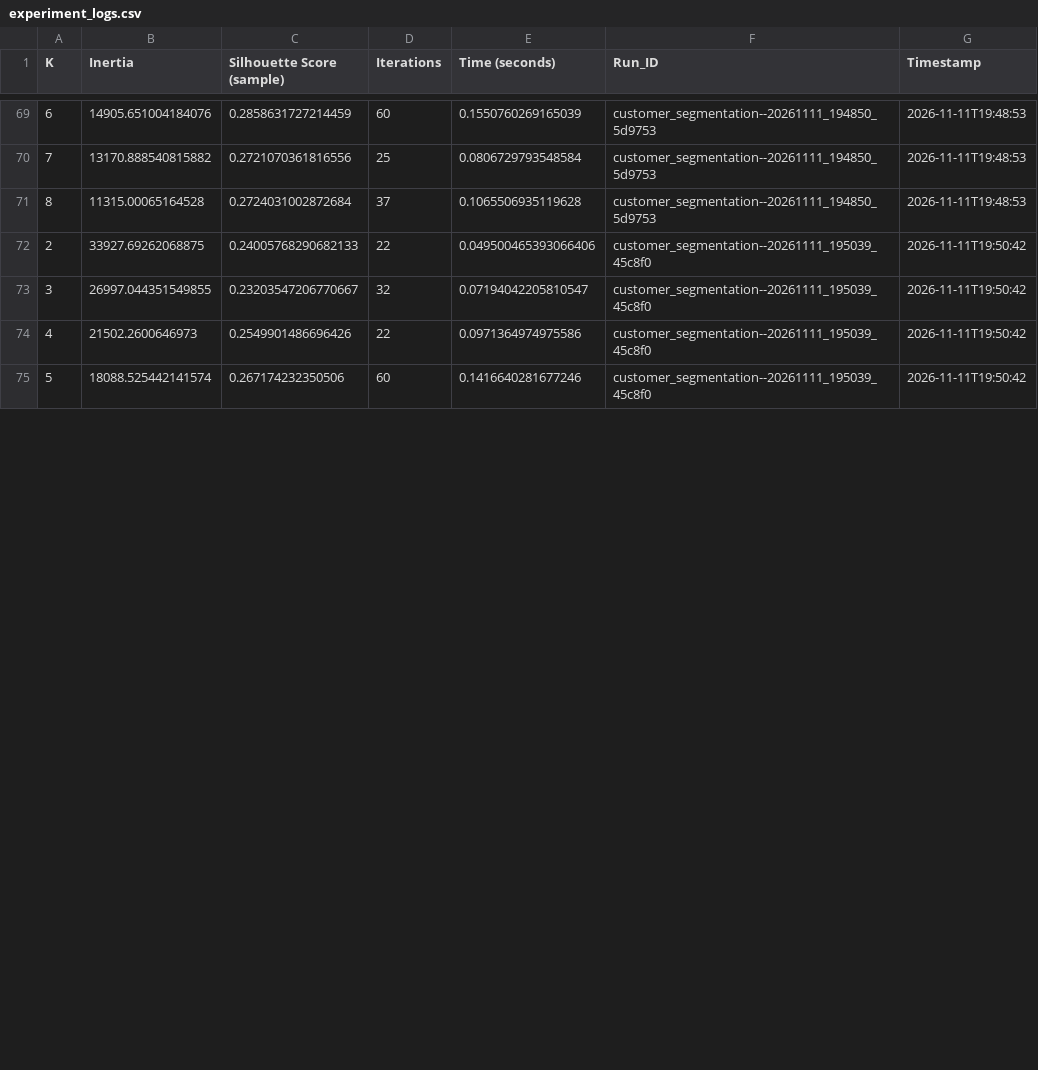
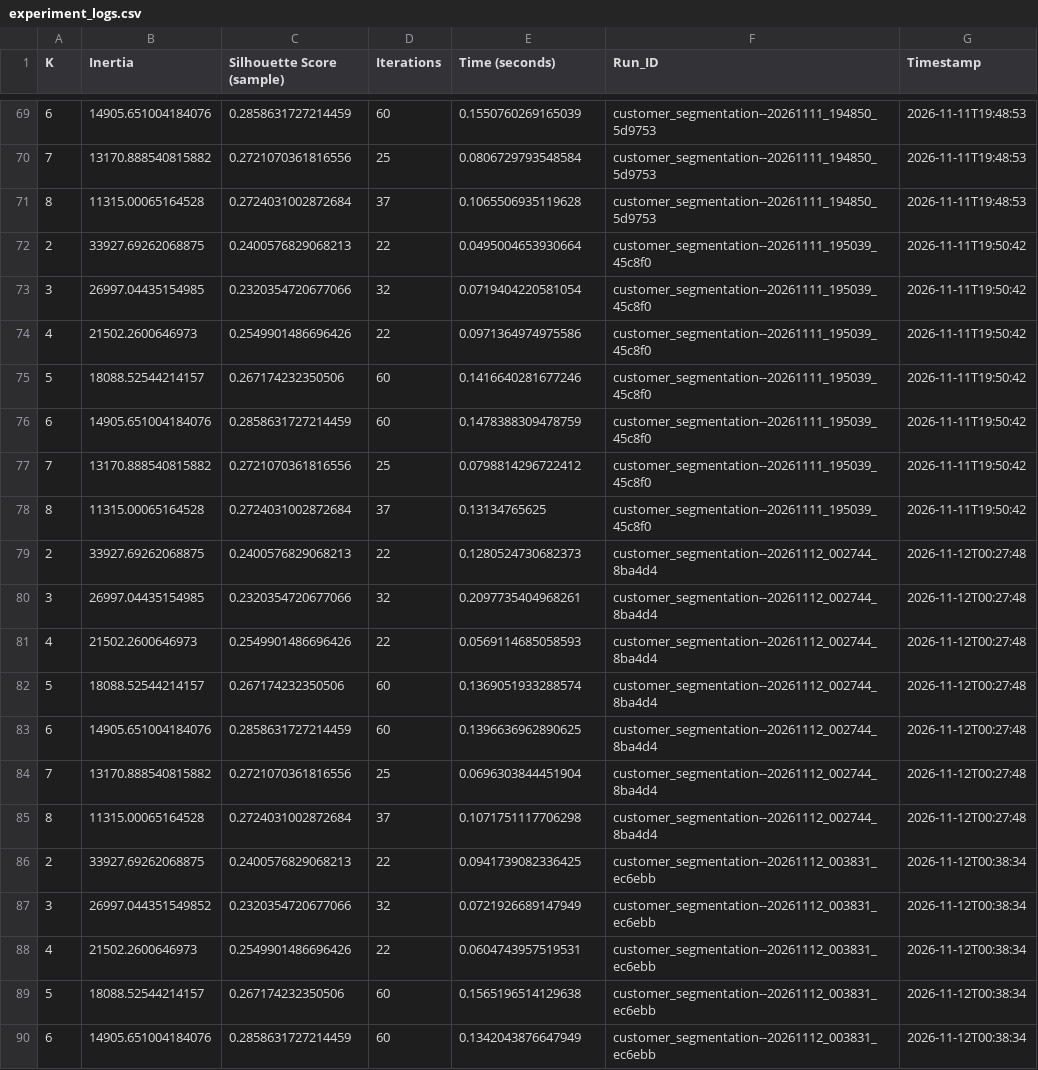
Before and after one commit to OrangkillEmily/Lab03_ML, a CSV file: docs/experiment_logs.csv, drawn as a sheet; only a part is shown, gaps mark what is left out; the diff covers the shown part only.

```diff
--- a/docs/experiment_logs.csv
+++ b/docs/experiment_logs.csv
@@ -71,5 +71,20 @@
 8,11315.00065164528,0.2724031002872684,37,0.1065506935119628,customer_segmentation--20261111_194850_5d9753,2026-11-11T19:48:53
-2,33927.69262068875,0.24005768290682133,22,0.049500465393066406,customer_segmentation--20261111_195039_45c8f0,2026-11-11T19:50:42
-3,26997.044351549855,0.23203547206770667,32,0.07194042205810547,customer_segmentation--20261111_195039_45c8f0,2026-11-11T19:50:42
+2,33927.69262068875,0.2400576829068213,22,0.0495004653930664,customer_segmentation--20261111_195039_45c8f0,2026-11-11T19:50:42
+3,26997.04435154985,0.2320354720677066,32,0.0719404220581054,customer_segmentation--20261111_195039_45c8f0,2026-11-11T19:50:42
 4,21502.2600646973,0.2549901486696426,22,0.0971364974975586,customer_segmentation--20261111_195039_45c8f0,2026-11-11T19:50:42
-5,18088.525442141574,0.267174232350506,60,0.1416640281677246,customer_segmentation--20261111_195039_45c8f0,2026-11-11T19:50:42
+5,18088.52544214157,0.267174232350506,60,0.1416640281677246,customer_segmentation--20261111_195039_45c8f0,2026-11-11T19:50:42
+6,14905.651004184076,0.2858631727214459,60,0.1478388309478759,customer_segmentation--20261111_195039_45c8f0,2026-11-11T19:50:42
+7,13170.888540815882,0.2721070361816556,25,0.0798814296722412,customer_segmentation--20261111_195039_45c8f0,2026-11-11T19:50:42
+8,11315.00065164528,0.2724031002872684,37,0.13134765625,customer_segmentation--20261111_195039_45c8f0,2026-11-11T19:50:42
+2,33927.69262068875,0.2400576829068213,22,0.1280524730682373,customer_segmentation--20261112_002744_8ba4d4,2026-11-12T00:27:48
+3,26997.04435154985,0.2320354720677066,32,0.2097735404968261,customer_segmentation--20261112_002744_8ba4d4,2026-11-12T00:27:48
+4,21502.2600646973,0.2549901486696426,22,0.0569114685058593,customer_segmentation--20261112_002744_8ba4d4,2026-11-12T00:27:48
+5,18088.52544214157,0.267174232350506,60,0.1369051933288574,customer_segmentation--20261112_002744_8ba4d4,2026-11-12T00:27:48
+6,14905.651004184076,0.2858631727214459,60,0.1396636962890625,customer_segmentation--20261112_002744_8ba4d4,2026-11-12T00:27:48
+7,13170.888540815882,0.2721070361816556,25,0.0696303844451904,customer_segmentation--20261112_002744_8ba4d4,2026-11-12T00:27:48
+8,11315.00065164528,0.2724031002872684,37,0.1071751117706298,customer_segmentation--20261112_002744_8ba4d4,2026-11-12T00:27:48
+2,33927.69262068875,0.2400576829068213,22,0.0941739082336425,customer_segmentation--20261112_003831_ec6ebb,2026-11-12T00:38:34
+3,26997.044351549852,0.2320354720677066,32,0.0721926689147949,customer_segmentation--20261112_003831_ec6ebb,2026-11-12T00:38:34
+4,21502.2600646973,0.2549901486696426,22,0.0604743957519531,customer_segmentation--20261112_003831_ec6ebb,2026-11-12T00:38:34
+5,18088.52544214157,0.267174232350506,60,0.1565196514129638,customer_segmentation--20261112_003831_ec6ebb,2026-11-12T00:38:34
+6,14905.651004184076,0.2858631727214459,60,0.1342043876647949,customer_segmentation--20261112_003831_ec6ebb,2026-11-12T00:38:34
```
Also changed, not shown: 6 added rows and 10 edited cells elsewhere in this file, 57 other files.
